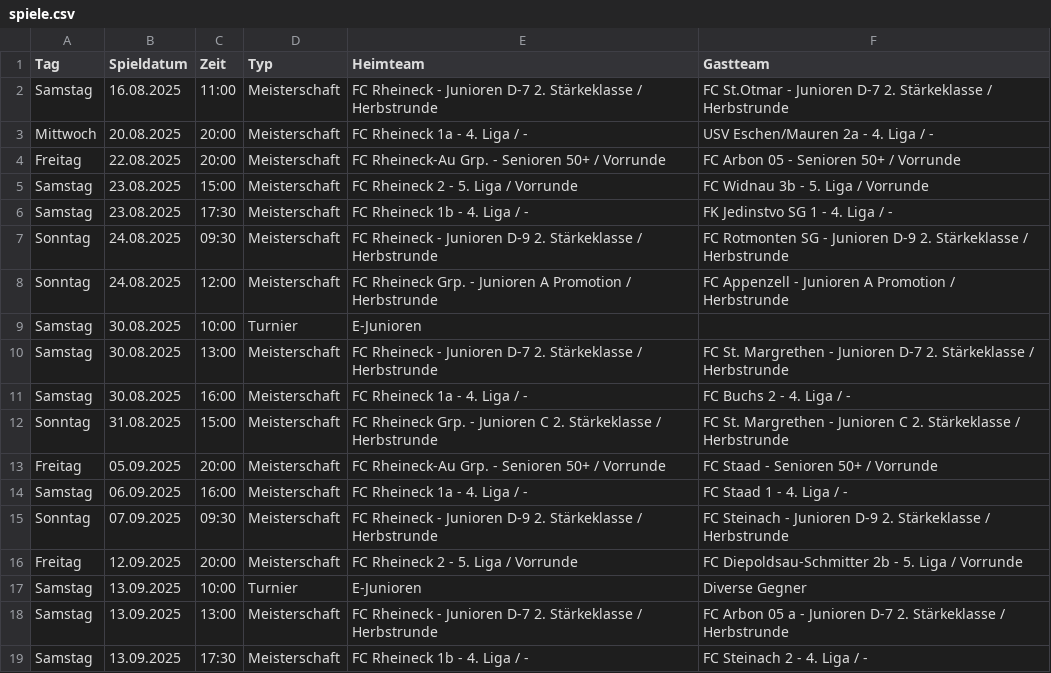
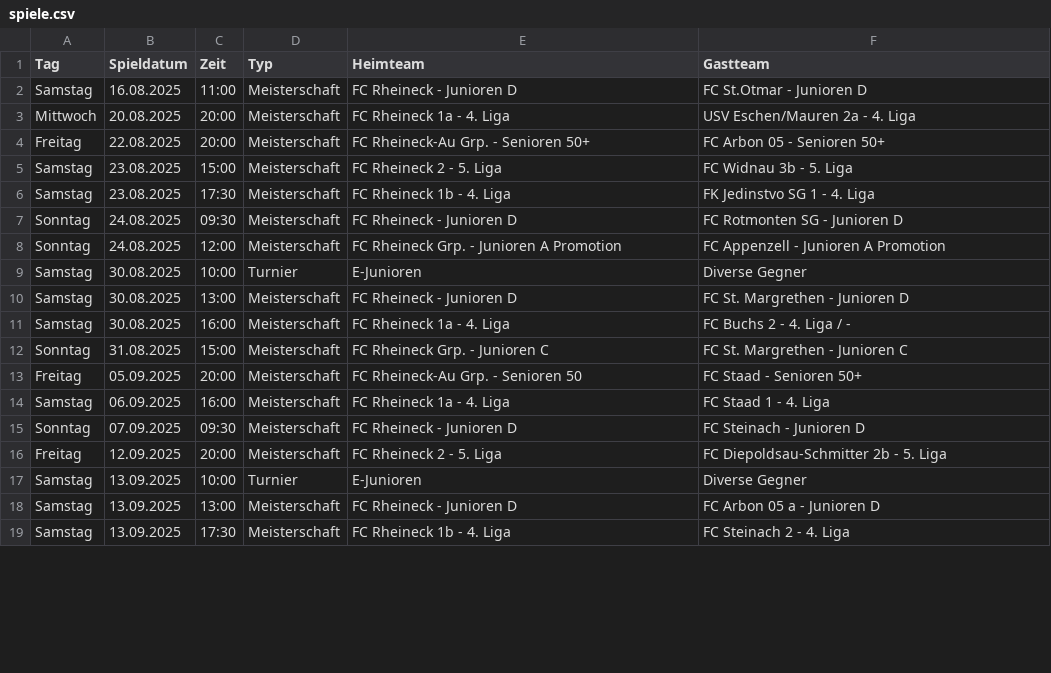
Before and after one commit to marsl21/heimspiele, a CSV file: spiele.csv, drawn as a sheet; only a part is shown; the diff covers the shown part only.

Commit message:
Add files via upload

```diff
--- a/spiele.csv
+++ b/spiele.csv
@@ -1,19 +1,19 @@
 Tag;Spieldatum;Zeit;Typ;Heimteam;Gastteam
-Samstag;16.08.2025;11:00;Meisterschaft;FC Rheineck - Junioren D-7 2. Stärkeklasse / Herbstrunde;FC St.Otmar - Junioren D-7 2. Stärkeklasse / Herbstrunde
-Mittwoch;20.08.2025;20:00;Meisterschaft;FC Rheineck 1a - 4. Liga / -;USV Eschen/Mauren 2a - 4. Liga / -
-Freitag;22.08.2025;20:00;Meisterschaft;FC Rheineck-Au Grp. - Senioren 50+ / Vorrunde;FC Arbon 05 - Senioren 50+ / Vorrunde
-Samstag;23.08.2025;15:00;Meisterschaft;FC Rheineck 2 - 5. Liga / Vorrunde;FC Widnau 3b - 5. Liga / Vorrunde
-Samstag;23.08.2025;17:30;Meisterschaft;FC Rheineck 1b - 4. Liga / -;FK Jedinstvo SG 1 - 4. Liga / -
-Sonntag;24.08.2025;09:30;Meisterschaft;FC Rheineck - Junioren D-9 2. Stärkeklasse / Herbstrunde;FC Rotmonten SG - Junioren D-9 2. Stärkeklasse / Herbstrunde
-Sonntag;24.08.2025;12:00;Meisterschaft;FC Rheineck Grp. - Junioren A Promotion / Herbstrunde;FC Appenzell - Junioren A Promotion / Herbstrunde
-Samstag;30.08.2025;10:00;Turnier;E-Junioren;
-Samstag;30.08.2025;13:00;Meisterschaft;FC Rheineck - Junioren D-7 2. Stärkeklasse / Herbstrunde;FC St. Margrethen - Junioren D-7 2. Stärkeklasse / Herbstrunde
-Samstag;30.08.2025;16:00;Meisterschaft;FC Rheineck 1a - 4. Liga / -;FC Buchs 2 - 4. Liga / -
-Sonntag;31.08.2025;15:00;Meisterschaft;FC Rheineck Grp. - Junioren C 2. Stärkeklasse / Herbstrunde;FC St. Margrethen - Junioren C 2. Stärkeklasse / Herbstrunde
-Freitag;05.09.2025;20:00;Meisterschaft;FC Rheineck-Au Grp. - Senioren 50+ / Vorrunde;FC Staad - Senioren 50+ / Vorrunde
-Samstag;06.09.2025;16:00;Meisterschaft;FC Rheineck 1a - 4. Liga / -;FC Staad 1 - 4. Liga / -
-Sonntag;07.09.2025;09:30;Meisterschaft;FC Rheineck - Junioren D-9 2. Stärkeklasse / Herbstrunde;FC Steinach - Junioren D-9 2. Stärkeklasse / Herbstrunde
-Freitag;12.09.2025;20:00;Meisterschaft;FC Rheineck 2 - 5. Liga / Vorrunde;FC Diepoldsau-Schmitter 2b - 5. Liga / Vorrunde
+Samstag;16.08.2025;11:00;Meisterschaft;FC Rheineck - Junioren D;FC St.Otmar - Junioren D
+Mittwoch;20.08.2025;20:00;Meisterschaft;FC Rheineck 1a - 4. Liga;USV Eschen/Mauren 2a - 4. Liga
+Freitag;22.08.2025;20:00;Meisterschaft;FC Rheineck-Au Grp. - Senioren 50+;FC Arbon 05 - Senioren 50+
+Samstag;23.08.2025;15:00;Meisterschaft;FC Rheineck 2 - 5. Liga;FC Widnau 3b - 5. Liga
+Samstag;23.08.2025;17:30;Meisterschaft;FC Rheineck 1b - 4. Liga;FK Jedinstvo SG 1 - 4. Liga
+Sonntag;24.08.2025;09:30;Meisterschaft;FC Rheineck - Junioren D;FC Rotmonten SG - Junioren D
+Sonntag;24.08.2025;12:00;Meisterschaft;FC Rheineck Grp. - Junioren A Promotion;FC Appenzell - Junioren A Promotion
+Samstag;30.08.2025;10:00;Turnier;E-Junioren;Diverse Gegner
+Samstag;30.08.2025;13:00;Meisterschaft;FC Rheineck - Junioren D;FC St. Margrethen - Junioren D
+Samstag;30.08.2025;16:00;Meisterschaft;FC Rheineck 1a - 4. Liga;FC Buchs 2 - 4. Liga / -
+Sonntag;31.08.2025;15:00;Meisterschaft;FC Rheineck Grp. - Junioren C;FC St. Margrethen - Junioren C
+Freitag;05.09.2025;20:00;Meisterschaft;FC Rheineck-Au Grp. - Senioren 50;FC Staad - Senioren 50+
+Samstag;06.09.2025;16:00;Meisterschaft;FC Rheineck 1a - 4. Liga;FC Staad 1 - 4. Liga
+Sonntag;07.09.2025;09:30;Meisterschaft;FC Rheineck - Junioren D;FC Steinach - Junioren D
+Freitag;12.09.2025;20:00;Meisterschaft;FC Rheineck 2 - 5. Liga;FC Diepoldsau-Schmitter 2b - 5. Liga
 Samstag;13.09.2025;10:00;Turnier;E-Junioren;Diverse Gegner
-Samstag;13.09.2025;13:00;Meisterschaft;FC Rheineck - Junioren D-7 2. Stärkeklasse / Herbstrunde;FC Arbon 05 a - Junioren D-7 2. Stärkeklasse / Herbstrunde
-Samstag;13.09.2025;17:30;Meisterschaft;FC Rheineck 1b - 4. Liga / -;FC Steinach 2 - 4. Liga / -
+Samstag;13.09.2025;13:00;Meisterschaft;FC Rheineck - Junioren D;FC Arbon 05 a - Junioren D
+Samstag;13.09.2025;17:30;Meisterschaft;FC Rheineck 1b - 4. Liga;FC Steinach 2 - 4. Liga
```
Also changed, not shown: 32 edited cells elsewhere in this file.
